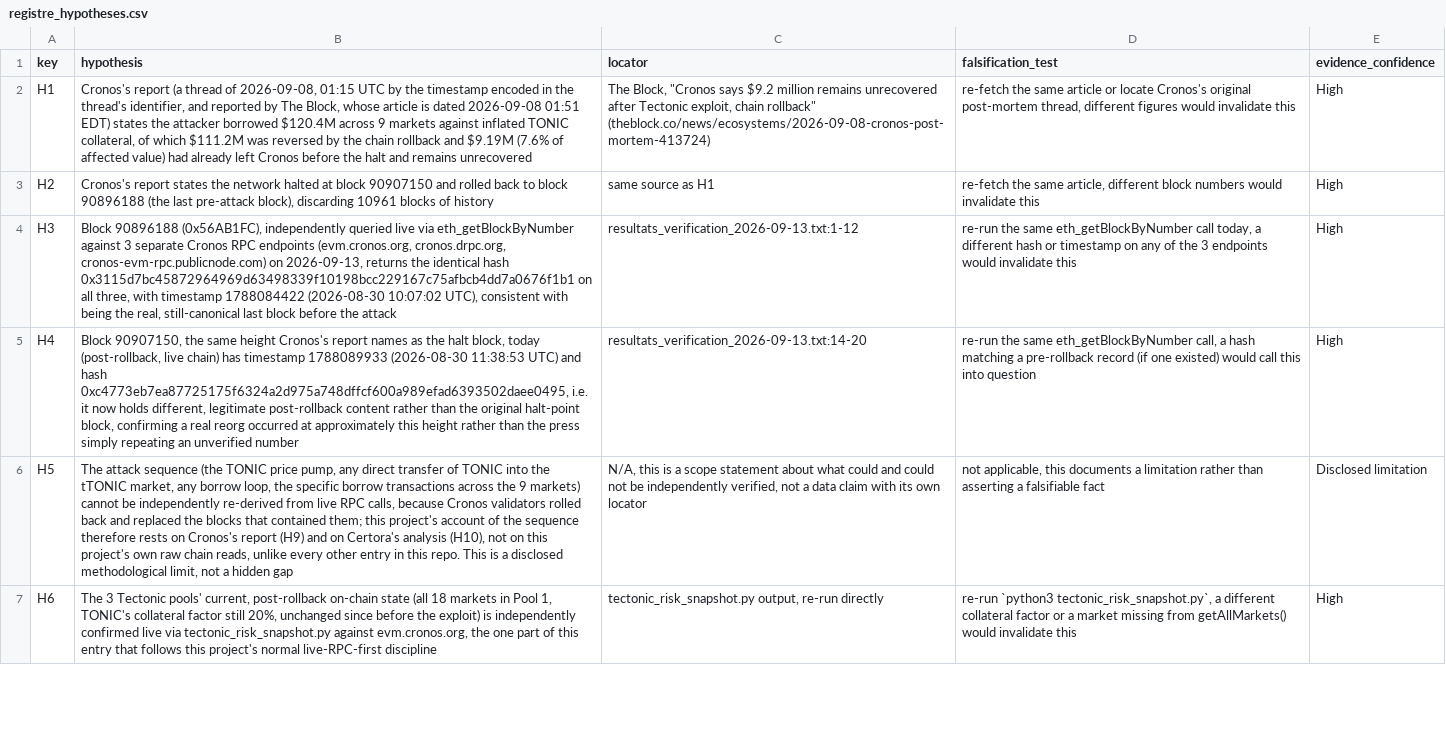
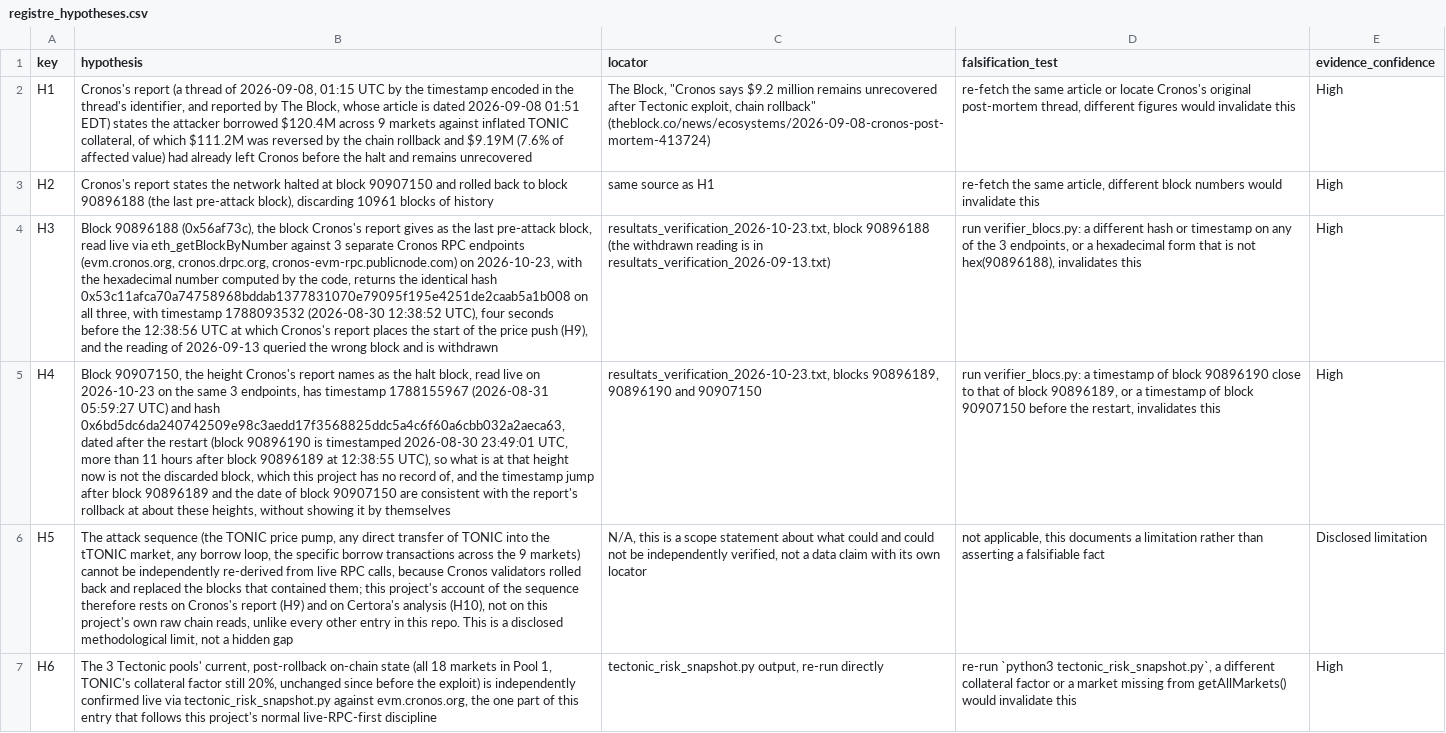
Before and after one commit to RealSpap/onchain-postmortems, a CSV file: tectonic-cronos/registre_hypotheses.csv, drawn as a sheet; only a part is shown; the diff covers the shown part only; the diff names each change by its address in the sheet, - before the commit and + after, or states it on an @@ line.

Commit message:
Tectonic: correct the block readings published with the wrong hexadecimal numbers
The results file of 2026-09-13 labelled two blocks "90896188 (0x56AB1FC)" and
"90907150 (0x56ADCAE)". 0x56AB1FC is block 90878460 and 0x56ADCAE is block
90889390, so the hashes and timestamps published (10:07:02 and 11:38:53 UTC)
belonged to those two blocks. From them the README drew a clock conflict with
Dune's index and a sentence saying both boundary blocks were re-confirmed live.

Read again on three nodes with the hexadecimal computed by a script now in the
entry (verifier_blocs.py): block 90896188 is timestamped 2026-08-30 12:38:52 UTC,
four seconds before the 12:38:56 UTC of Cronos's report, and block 90907150 is
dated 2026-08-31 05:59:27 UTC, after the restart. The clock conflict is withdrawn.
The 2026-09-13 file becomes a withdrawal notice with the blocks it actually read.
README, registry rows H3, H4 and H7, the Corrections table (one row added, 37
rows, 25 corrections) and the changelog follow.

```diff
--- a/tectonic-cronos/registre_hypotheses.csv
+++ b/tectonic-cronos/registre_hypotheses.csv
-B4 (hypothesis): Block 90896188 (0x56AB1FC), independently queried live via eth_getBlockByNumber against 3 separate Cronos RPC endpoints (evm.cronos.org, cronos.drpc.org, cronos-evm-rpc.publicnode.com) on 2026-09-13, returns the identical hash 0x3115d7bc45872964969d63498339f10198bcc229167c75afbcb4dd7a0676f1b1 on all three, with timestamp 1788084422 (2026-08-30 10:07:02 UTC), consistent with being the real, still-canonical last block before the attack
+B4 (hypothesis): Block 90896188 (0x56af73c), the block Cronos's report gives as the last pre-attack block, read live via eth_getBlockByNumber against 3 separate Cronos RPC endpoints (evm.cronos.org, cronos.drpc.org, cronos-evm-rpc.publicnode.com) on 2026-10-23, with the hexadecimal number computed by the code, returns the identical hash 0x53c11afca70a74758968bddab1377831070e79095f195e4251de2caab5a1b008 on all three, with timestamp 1788093532 (2026-08-30 12:38:52 UTC), four seconds before the 12:38:56 UTC at which Cronos's report places the start of the price push (H9), and the reading of 2026-09-13 queried the wrong block and is withdrawn
-C4 (locator): resultats_verification_2026-09-13.txt:1-12
+C4 (locator): resultats_verification_2026-10-23.txt, block 90896188 (the withdrawn reading is in resultats_verification_2026-09-13.txt)
-D4 (falsification_test): re-run the same eth_getBlockByNumber call today, a different hash or timestamp on any of the 3 endpoints would invalidate this
+D4 (falsification_test): run verifier_blocs.py: a different hash or timestamp on any of the 3 endpoints, or a hexadecimal form that is not hex(90896188), invalidates this
-B5 (hypothesis): …90907150, the same height Cronos's report names as the halt block, today (post-rollback, live chain) has timestamp 1788089933 (2026-08-30 11:38:53 UTC) and hash 0xc4773eb7ea87725175f6324a2d975a748dffcf600a989efad6393502daee0495, i.e. it now holds different, legitimate post-rollback content rather than the original halt-point block, confirming a real reorg occurred at approximately this height rather than the press simply repeating an unverified number
+B5 (hypothesis): …90907150, the height Cronos's report names as the halt block, read live on 2026-10-23 on the same 3 endpoints, has timestamp 1788155967 (2026-08-31 05:59:27 UTC) and hash 0x6bd5dc6da240742509e98c3aedd17f3568825ddc5a4c6f60a6cbb032a2aeca63, dated after the restart (block 90896190 is timestamped 2026-08-30 23:49:01 UTC, more than 11 hours after block 90896189 at 12:38:55 UTC), so what is at that height now is not the discarded block, which this project has no record of, and the timestamp jump after block 90896189 and the date of block 90907150 are consistent with the report's rollback at about these heights, without showing it by themselves
-C5 (locator): resultats_verification_2026-09-13.txt:14-20
+C5 (locator): resultats_verification_2026-10-23.txt, blocks 90896189, 90896190 and 90907150
-D5 (falsification_test): re-run the same eth_getBlockByNumber call, a hash matching a pre-rollback record (if one existed) would call this into question
+D5 (falsification_test): run verifier_blocs.py: a timestamp of block 90896190 close to that of block 90896189, or a timestamp of block 90907150 before the restart, invalidates this
```
Also changed, not shown: 1 edited cell elsewhere in this file, 7 other files.
